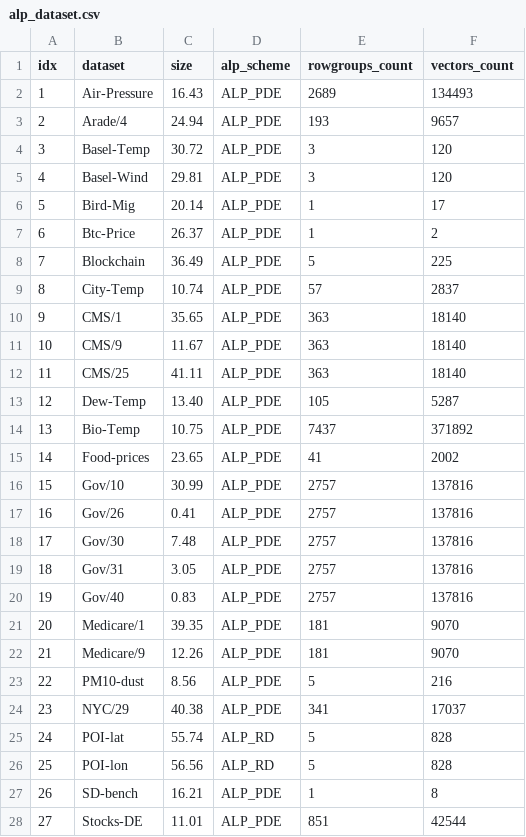
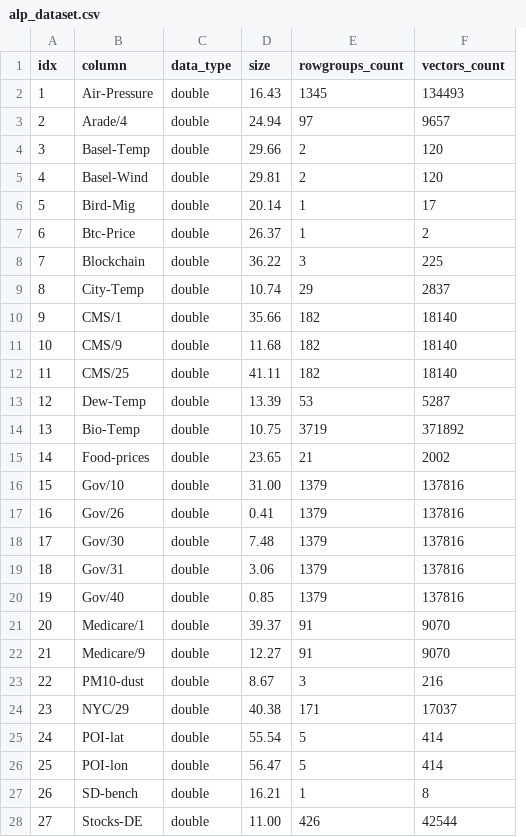
Before and after one commit to cwida/ALP, a CSV file: benchmarks/result/compression_ratio/double/alp_dataset.csv, drawn as a sheet; only a part is shown; removed rows and columns are numbered as before the commit, all else as after; the diff covers the shown part only; the diff names each change by its address in the sheet, - before the commit and + after, or states it on an @@ line.

```diff
--- a/benchmarks/result/compression_ratio/double/alp_dataset.csv
+++ b/benchmarks/result/compression_ratio/double/alp_dataset.csv
+column C (data_type), rows 2-28: all double
-column D (alp_scheme), rows 2-28: ALP_PDE | ALP_PDE | ALP_PDE | ALP_PDE | ALP_PDE | ALP_PDE | ALP_PDE | ALP_PDE | ALP_PDE | ALP_PDE | ALP_PDE | ALP_PDE | ALP_PDE | ALP_PDE | ALP_PDE | ALP_PDE | ALP_PDE | ALP_PDE | ALP_PDE | ALP_PDE | ALP_PDE | ALP_PDE | ALP_PDE | ALP_RD | ALP_RD | ALP_PDE | ALP_PDE
-B1: dataset
+B1: column
-E2 (rowgroups_count): 2689
+E2 (rowgroups_count): 1345
-E3 (rowgroups_count): 193
+E3 (rowgroups_count): 97
-D4 (size): 30.72
+D4 (size): 29.66
-E4:E5 (rowgroups_count): 3
+E4:E5 (rowgroups_count): 2
-D8 (size): 36.49
+D8 (size): 36.22
-E8 (rowgroups_count): 5
+E8 (rowgroups_count): 3
-E9 (rowgroups_count): 57
+E9 (rowgroups_count): 29
-D10 (size): 35.65
+D10 (size): 35.66
-E10:E12 (rowgroups_count): 363
+E10:E12 (rowgroups_count): 182
-D11 (size): 11.67
+D11 (size): 11.68
-D13 (size): 13.40
+D13 (size): 13.39
-E13 (rowgroups_count): 105
+E13 (rowgroups_count): 53
-E14 (rowgroups_count): 7437
+E14 (rowgroups_count): 3719
-E15 (rowgroups_count): 41
+E15 (rowgroups_count): 21
-D16 (size): 30.99
+D16 (size): 31.00
-E16:E20 (rowgroups_count): 2757
+E16:E20 (rowgroups_count): 1379
-D19 (size): 3.05
+D19 (size): 3.06
-D20 (size): 0.83
+D20 (size): 0.85
-D21 (size): 39.35
+D21 (size): 39.37
-E21:E22 (rowgroups_count): 181
+E21:E22 (rowgroups_count): 91
-D22 (size): 12.26
+D22 (size): 12.27
-D23 (size): 8.56
+D23 (size): 8.67
-E23 (rowgroups_count): 5
+E23 (rowgroups_count): 3
-E24 (rowgroups_count): 341
+E24 (rowgroups_count): 171
-D25 (size): 55.74
+D25 (size): 55.54
-F25:F26 (vectors_count): 828
+F25:F26 (vectors_count): 414
-D26 (size): 56.56
+D26 (size): 56.47
-D28 (size): 11.01
+D28 (size): 11.00
-E28 (rowgroups_count): 851
+E28 (rowgroups_count): 426
```
Also changed, not shown: 3 edited cells elsewhere in this file, 43 other files.
